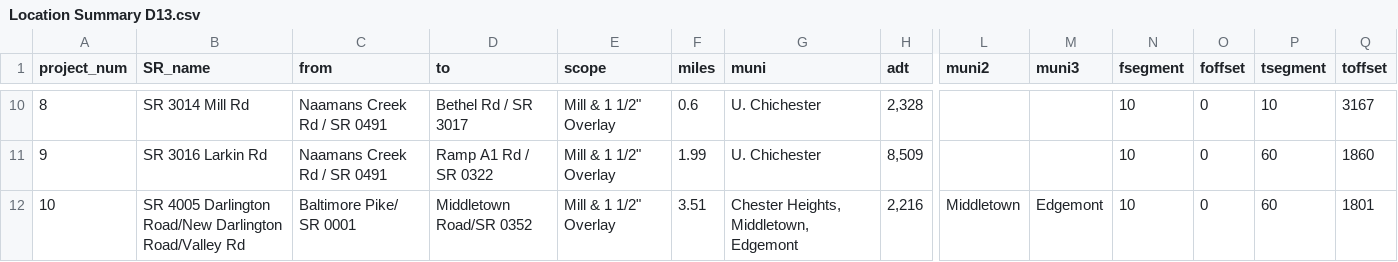
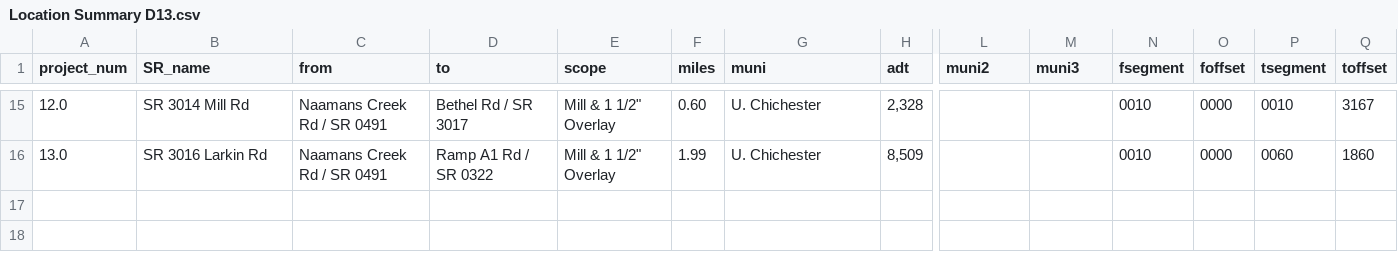
Before and after one commit to dvrpc/BFR_Tracking, a CSV file: data/paving_package/CSVs/Location Summary D13.csv, drawn as a sheet; only a part is shown, gaps mark what is left out; removed rows and columns are numbered as before the commit, all else as after; rows hold the shown columns only; the diff covers the shown part only; the diff names each change by its address in the sheet, - before the commit and + after, or states it on an @@ line.

```diff
--- a/data/paving_package/CSVs/Location Summary D13.csv
+++ b/data/paving_package/CSVs/Location Summary D13.csv
-A15 (project_num): 8
+A15 (project_num): 12.0
-F15 (miles): 0.6
+F15 (miles): 0.60
-N15:N16 (fsegment): 10
+N15:N16 (fsegment): 0010
-O15:O16 (foffset): 0
+O15:O16 (foffset): 0000
-P15 (tsegment): 10
+P15 (tsegment): 0010
-A16 (project_num): 9
+A16 (project_num): 13.0
-P16 (tsegment): 60
+P16 (tsegment): 0060
-row 12: 10 | SR 4005 Darlington Road/New Darlington Road/Valley Rd | Baltimore Pike/ SR 0001 | Middletown Road/SR 0352 | Mill & 1 1/2" Overlay | 3.51 | Chester Heights, Middletown, Edgemont | 2,216 | Middletown | Edgemont | 10 | 0 | 60 | 1801
```
Also changed, not shown: 6 added rows, 1 removed row and 28 edited cells elsewhere in this file, data/paving_package/CSVs/Location Summary C12.csv, data/paving_package/CSVs/Location Summary M11.csv, 22 other files.
